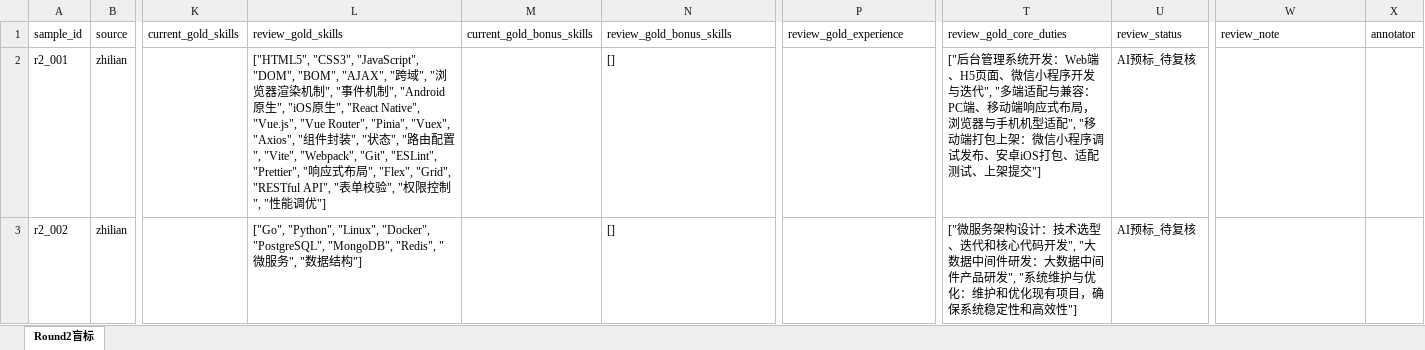
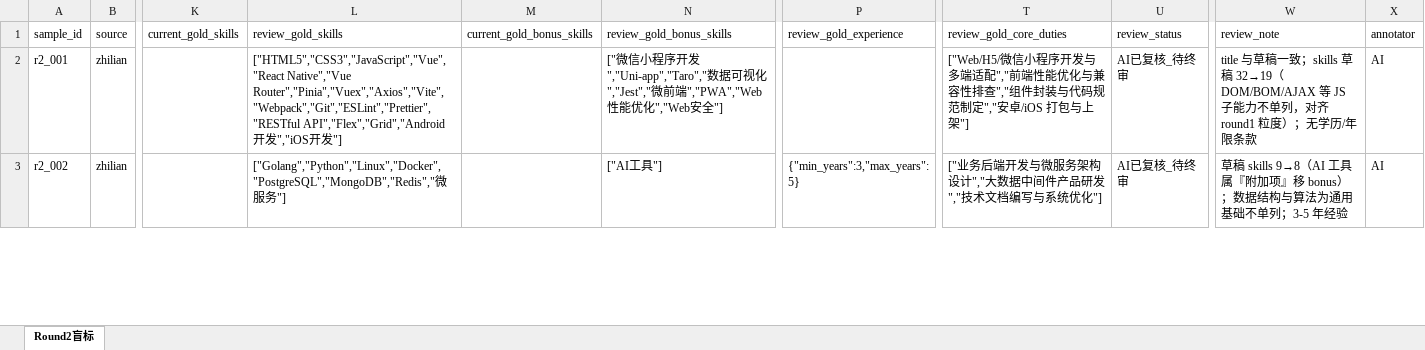
Before and after one commit to Sanksu/zhigang-compass, an Excel workbook: backend/data/golden_set/review/jd_manual_review_round2.xlsx, sheet Round2盲标, drawn as a sheet; only a part is shown, gaps mark what is left out; values as stored, in another font and other column widths than the file's, no borders; the diff covers the shown part only; the diff names each change by its address in the sheet, - before the commit and + after, or states it on an @@ line.

Commit message:
feat(test): 盲审 round2 AI 复核完成 + 评测链两处修复
AI 复核：20 条逐条精读正文独立判定（不依赖抽取器草稿），修订
review_gold_* 写回 xlsx（annotator=AI，待张恺天终审），决策点与
终审清单见 round2_reviewed.json / checklist。评测基线（AI 口径）：
skills F1=0.7466 / title_norm=0.50 / edu=0.95，归档 1831。

评测链修复：① _load_round1_blind_rows 空 inlineStr 容错（openpyxl
产物 <c t=inlineStr/> 无 m:is）；② ready_for_real_run 硬编码 12 行
改为全有效即放行（round1 回归 READY 无行为变化）

```diff
--- a/backend/data/golden_set/review/jd_manual_review_round2.xlsx (sheet Round2盲标)
+++ b/backend/data/golden_set/review/jd_manual_review_round2.xlsx (sheet Round2盲标)
-L2 (review_gold_skills): ["HTML5", "CSS3", "JavaScript", "DOM", "BOM", "AJAX", "跨域", "浏览器渲染机制", "事件机制", "Android原生", "iOS原生", "React Native", "Vue.js", "Vue Router", "Pinia", "Vuex", "Axios", "组件封装", "状态", "路由配置", "Vite", "Webpack", "Git", "ESLint", "Prettier", "响应式布局", "Flex", "Grid", "RESTful API", "表单校验", "权限控制", "性能调优"]
+L2 (review_gold_skills): ["HTML5","CSS3","JavaScript","Vue","React Native","Vue Router","Pinia","Vuex","Axios","Vite","Webpack","Git","ESLint","Prettier","RESTful API","Flex","Grid","Android开发","iOS开发"]
-N2 (review_gold_bonus_skills): []
+N2 (review_gold_bonus_skills): ["微信小程序开发","Uni-app","Taro","数据可视化","Jest","微前端","PWA","Web性能优化","Web安全"]
-T2 (review_gold_core_duties): ["后台管理系统开发：Web端、H5页面、微信小程序开发与迭代", "多端适配与兼容：PC端、移动端响应式布局，浏览器与手机机型适配", "移动端打包上架：微信小程序调试发布、安卓iOS打包、适配测试、上架提交"]
+T2 (review_gold_core_duties): ["Web/H5/微信小程序开发与多端适配","前端性能优化与兼容性排查","组件封装与代码规范制定","安卓/iOS 打包与上架"]
-U2:U3 (review_status): AI预标_待复核
+U2:U3 (review_status): AI已复核_待终审
-W2 (review_note): (empty)
+W2 (review_note): title 与草稿一致；skills 草稿 32→19（DOM/BOM/AJAX 等 JS 子能力不单列，对齐 round1 粒度）；无学历/年限条款
-X2:X3 (annotator): (empty)
+X2:X3 (annotator): AI
-L3 (review_gold_skills): ["Go", "Python", "Linux", "Docker", "PostgreSQL", "MongoDB", "Redis", "微服务", "数据结构"]
+L3 (review_gold_skills): ["Golang","Python","Linux","Docker","PostgreSQL","MongoDB","Redis","微服务"]
-N3 (review_gold_bonus_skills): []
+N3 (review_gold_bonus_skills): ["AI工具"]
-P3 (review_gold_experience): (empty)
+P3 (review_gold_experience): {"min_years":3,"max_years":5}
-T3 (review_gold_core_duties): ["微服务架构设计：技术选型、迭代和核心代码开发", "大数据中间件研发：大数据中间件产品研发", "系统维护与优化：维护和优化现有项目，确保系统稳定性和高效性"]
+T3 (review_gold_core_duties): ["业务后端开发与微服务架构设计","大数据中间件产品研发","技术文档编写与系统优化"]
-W3 (review_note): (empty)
+W3 (review_note): 草稿 skills 9→8（AI 工具属『附加项』移 bonus）；数据结构与算法为通用基础不单列；3-5 年经验
```
Also changed, not shown: 129 edited cells elsewhere in this sheet, 8 other files.
